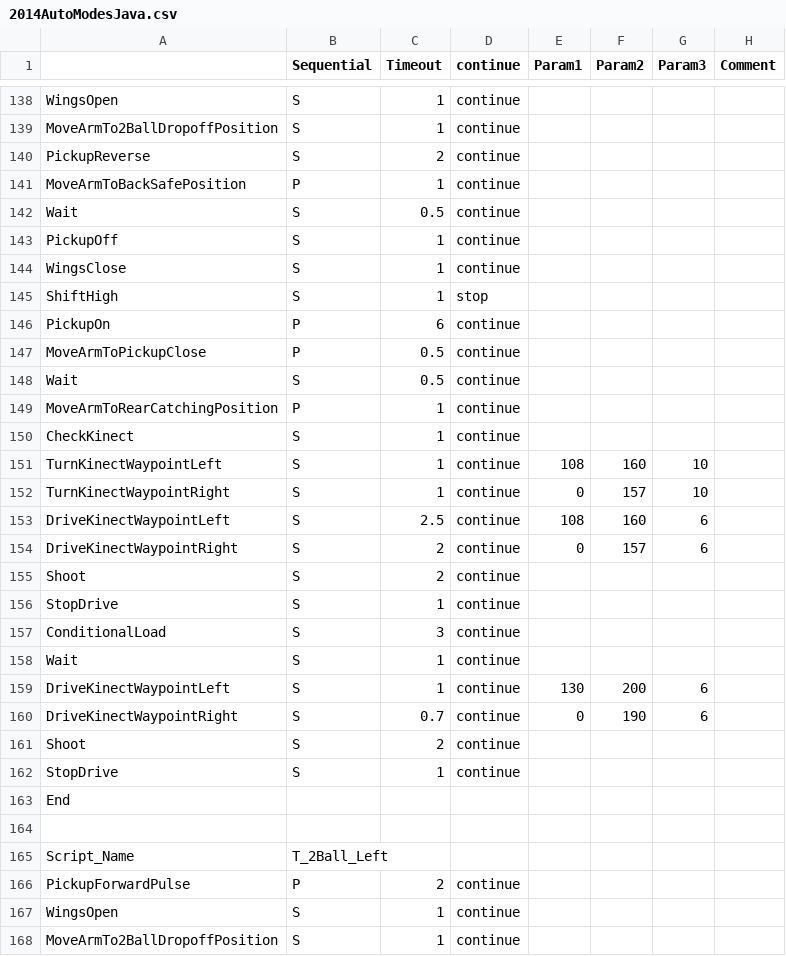
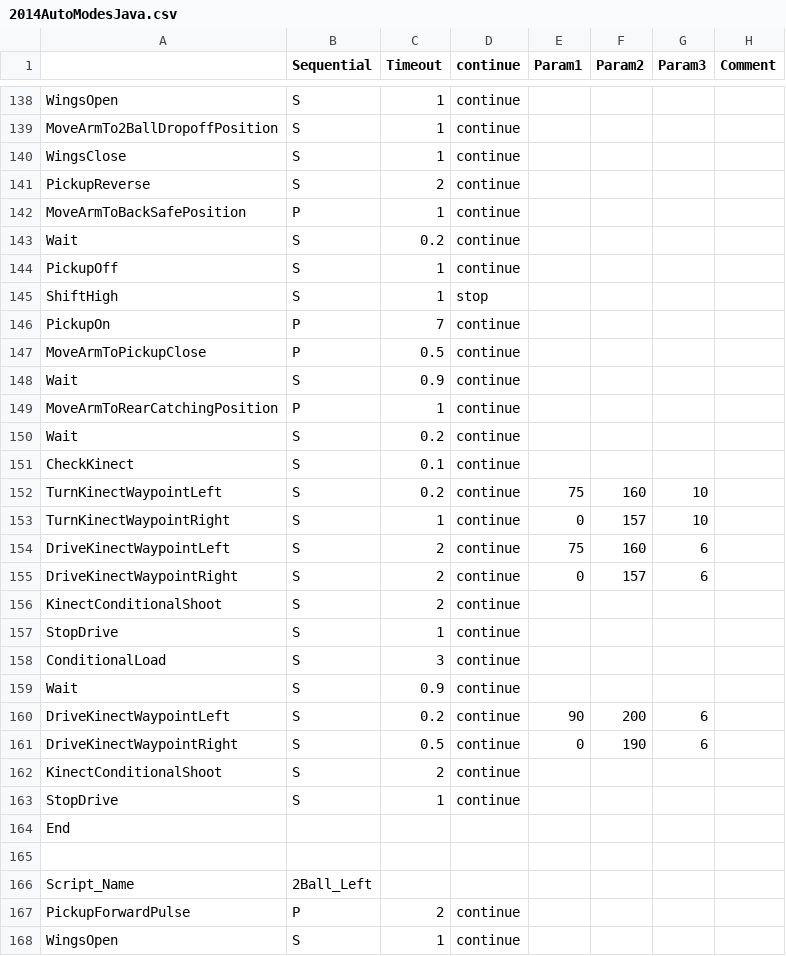
Before and after one commit to Beachbot330/Beachbot2014Java, a CSV file: 2014AutoModesJava.csv, drawn as a sheet; only a part is shown, gaps mark what is left out; the shorter side is filled out with more unchanged rows; the diff covers the shown part only.

Commit message:
Updated auto with tested 2 ball auto and 1 ball auto ready to test

```diff
--- a/2014AutoModesJava.csv
+++ b/2014AutoModesJava.csv
@@ -139,24 +139,25 @@ WingsOpen,S,1,continue,,,,
 MoveArmTo2BallDropoffPosition,S,1,continue,,,,
+WingsClose,S,1,continue,,,,
 PickupReverse,S,2,continue,,,,
 MoveArmToBackSafePosition,P,1,continue,,,,
-Wait,S,0.5,continue,,,,
+Wait,S,0.2,continue,,,,
 PickupOff,S,1,continue,,,,
-WingsClose,S,1,continue,,,,
 ShiftHigh,S,1,stop,,,,
-PickupOn,P,6,continue,,,,
+PickupOn,P,7,continue,,,,
 MoveArmToPickupClose,P,0.5,continue,,,,
-Wait,S,0.5,continue,,,,
+Wait,S,0.9,continue,,,,
 MoveArmToRearCatchingPosition,P,1,continue,,,,
-CheckKinect,S,1,continue,,,,
-TurnKinectWaypointLeft,S,1,continue,108,160,10,
+Wait,S,0.2,continue,,,,
+CheckKinect,S,0.1,continue,,,,
+TurnKinectWaypointLeft,S,0.2,continue,75,160,10,
 TurnKinectWaypointRight,S,1,continue,0,157,10,
-DriveKinectWaypointLeft,S,2.5,continue,108,160,6,
+DriveKinectWaypointLeft,S,2,continue,75,160,6,
 DriveKinectWaypointRight,S,2,continue,0,157,6,
-Shoot,S,2,continue,,,,
+KinectConditionalShoot,S,2,continue,,,,
 StopDrive,S,1,continue,,,,
 ConditionalLoad,S,3,continue,,,,
-Wait,S,1,continue,,,,
-DriveKinectWaypointLeft,S,1,continue,130,200,6,
-DriveKinectWaypointRight,S,0.7,continue,0,190,6,
-Shoot,S,2,continue,,,,
+Wait,S,0.9,continue,,,,
+DriveKinectWaypointLeft,S,0.2,continue,90,200,6,
+DriveKinectWaypointRight,S,0.5,continue,0,190,6,
+KinectConditionalShoot,S,2,continue,,,,
 StopDrive,S,1,continue,,,,
@@ -164,3 +165,3 @@ End,,,,,,,
 ,,,,,,,
-Script_Name,T_2Ball_Left,,,,,,
+Script_Name,2Ball_Left,,,,,,
 PickupForwardPulse,P,2,continue,,,,
```
Also changed, not shown: 16 added rows, 6 moved rows and 55 edited cells elsewhere in this file.
